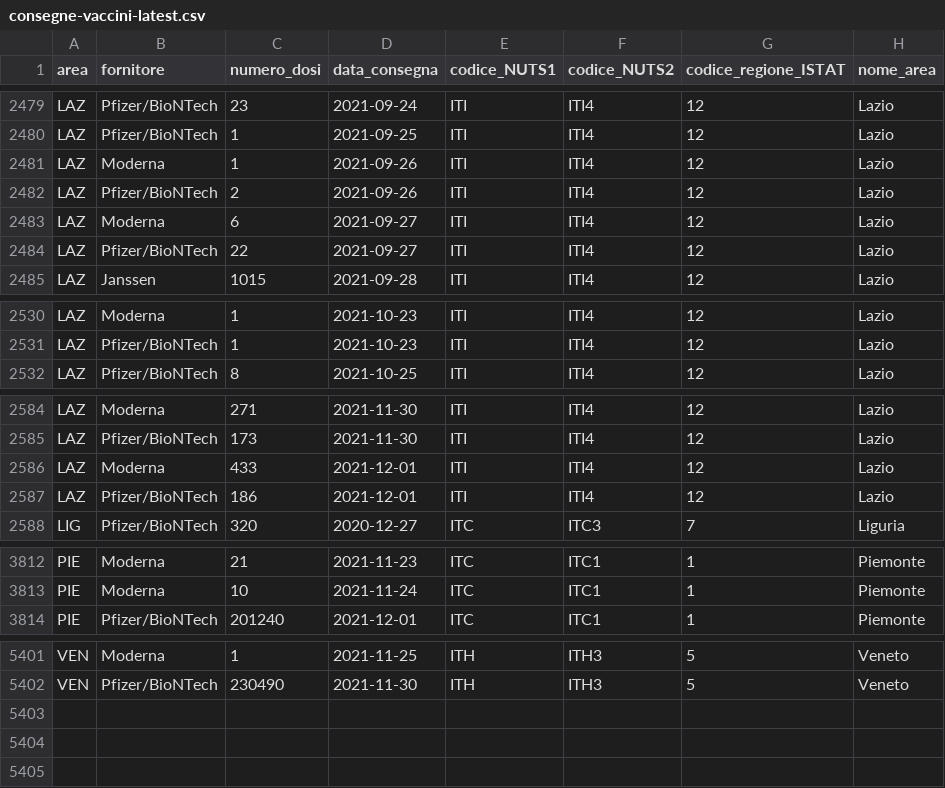
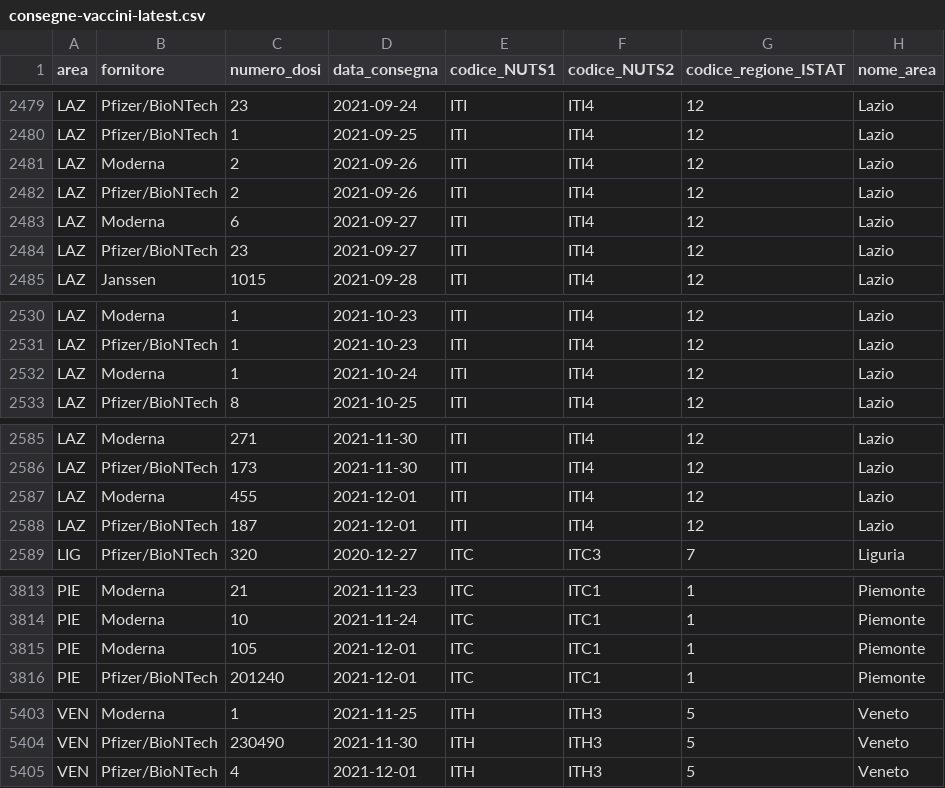
Before and after one commit to italia/covid19-opendata-vaccini, a CSV file: dati/consegne-vaccini-latest.csv, drawn as a sheet; only a part is shown, gaps mark what is left out; the diff covers the shown part only.

Commit message:
update dataset

```diff
--- a/dati/consegne-vaccini-latest.csv
+++ b/dati/consegne-vaccini-latest.csv
@@ -2480,6 +2480,6 @@ LAZ,Pfizer/BioNTech,23,2021-09-24,ITI,ITI4,12,Lazio
 LAZ,Pfizer/BioNTech,1,2021-09-25,ITI,ITI4,12,Lazio
-LAZ,Moderna,1,2021-09-26,ITI,ITI4,12,Lazio
+LAZ,Moderna,2,2021-09-26,ITI,ITI4,12,Lazio
 LAZ,Pfizer/BioNTech,2,2021-09-26,ITI,ITI4,12,Lazio
 LAZ,Moderna,6,2021-09-27,ITI,ITI4,12,Lazio
-LAZ,Pfizer/BioNTech,22,2021-09-27,ITI,ITI4,12,Lazio
+LAZ,Pfizer/BioNTech,23,2021-09-27,ITI,ITI4,12,Lazio
 LAZ,Janssen,1015,2021-09-28,ITI,ITI4,12,Lazio
@@ -2531,2 +2531,3 @@ LAZ,Moderna,1,2021-10-23,ITI,ITI4,12,Lazio
 LAZ,Pfizer/BioNTech,1,2021-10-23,ITI,ITI4,12,Lazio
+LAZ,Moderna,1,2021-10-24,ITI,ITI4,12,Lazio
 LAZ,Pfizer/BioNTech,8,2021-10-25,ITI,ITI4,12,Lazio
@@ -2585,4 +2586,4 @@ LAZ,Moderna,271,2021-11-30,ITI,ITI4,12,Lazio
 LAZ,Pfizer/BioNTech,173,2021-11-30,ITI,ITI4,12,Lazio
-LAZ,Moderna,433,2021-12-01,ITI,ITI4,12,Lazio
-LAZ,Pfizer/BioNTech,186,2021-12-01,ITI,ITI4,12,Lazio
+LAZ,Moderna,455,2021-12-01,ITI,ITI4,12,Lazio
+LAZ,Pfizer/BioNTech,187,2021-12-01,ITI,ITI4,12,Lazio
 LIG,Pfizer/BioNTech,320,2020-12-27,ITC,ITC3,7,Liguria
@@ -3813,2 +3814,3 @@ PIE,Moderna,21,2021-11-23,ITC,ITC1,1,Piemonte
 PIE,Moderna,10,2021-11-24,ITC,ITC1,1,Piemonte
+PIE,Moderna,105,2021-12-01,ITC,ITC1,1,Piemonte
 PIE,Pfizer/BioNTech,201240,2021-12-01,ITC,ITC1,1,Piemonte
@@ -5402 +5404,2 @@ VEN,Moderna,1,2021-11-25,ITH,ITH3,5,Veneto
 VEN,Pfizer/BioNTech,230490,2021-11-30,ITH,ITH3,5,Veneto
+VEN,Pfizer/BioNTech,4,2021-12-01,ITH,ITH3,5,Veneto
```
Also changed, not shown: 13 edited cells elsewhere in this file, dati/anagrafica-vaccini-summary-latest.csv, dati/soggetti-guariti.csv, 9 other files.
